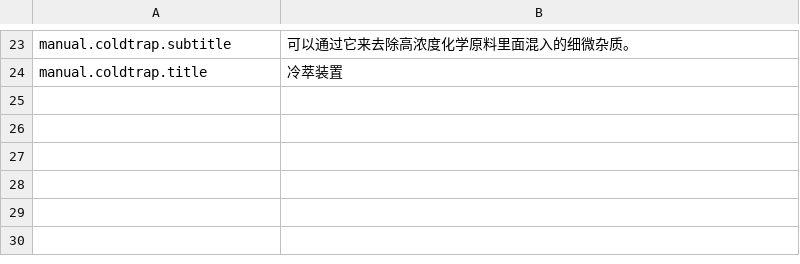
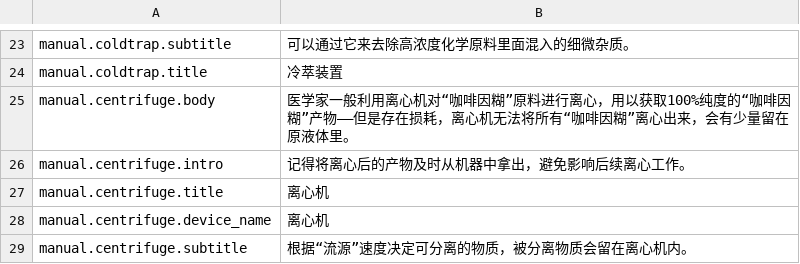
Before and after one commit to ZhiGeBaiShui/FluxForge, a CSV file: mod/Localization/zh-CN.csv, drawn as a sheet; only a part is shown, gaps mark what is left out.

Commit message:
release: 0.2.0 with centrifuge, story flow and demo updates

```diff
--- a/mod/Localization/zh-CN.csv
+++ b/mod/Localization/zh-CN.csv
@@ -24 +24,6 @@ manual.coldtrap.subtitle,"可以通过它来去除高浓度化学原料里面混
 manual.coldtrap.title,"冷萃装置"
+manual.centrifuge.body,医学家一般利用离心机对“咖啡因糊”原料进行离心，用以获取100%纯度的“咖啡因糊”产物——但是存在损耗，离心机无法将所有“咖啡因糊”离心出来，会有少量留在原液体里。
+manual.centrifuge.intro,记得将离心后的产物及时从机器中拿出，避免影响后续离心工作。
+manual.centrifuge.title,离心机
+manual.centrifuge.device_name,离心机
+manual.centrifuge.subtitle,根据“流源”速度决定可分离的物质，被分离物质会留在离心机内。
```
Also changed, not shown: 21 other files.
